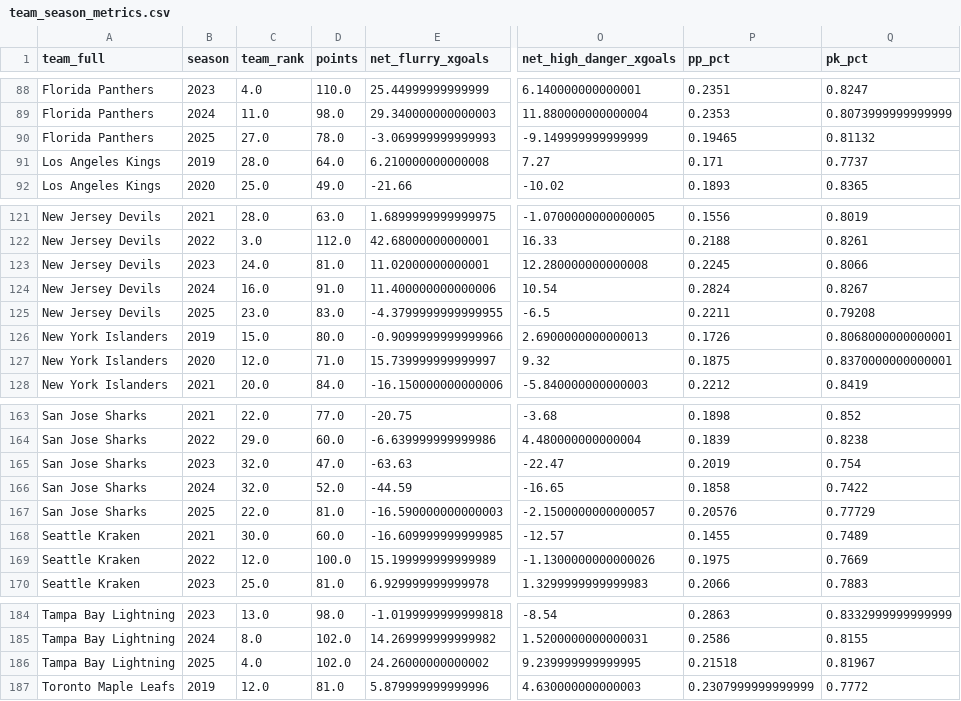
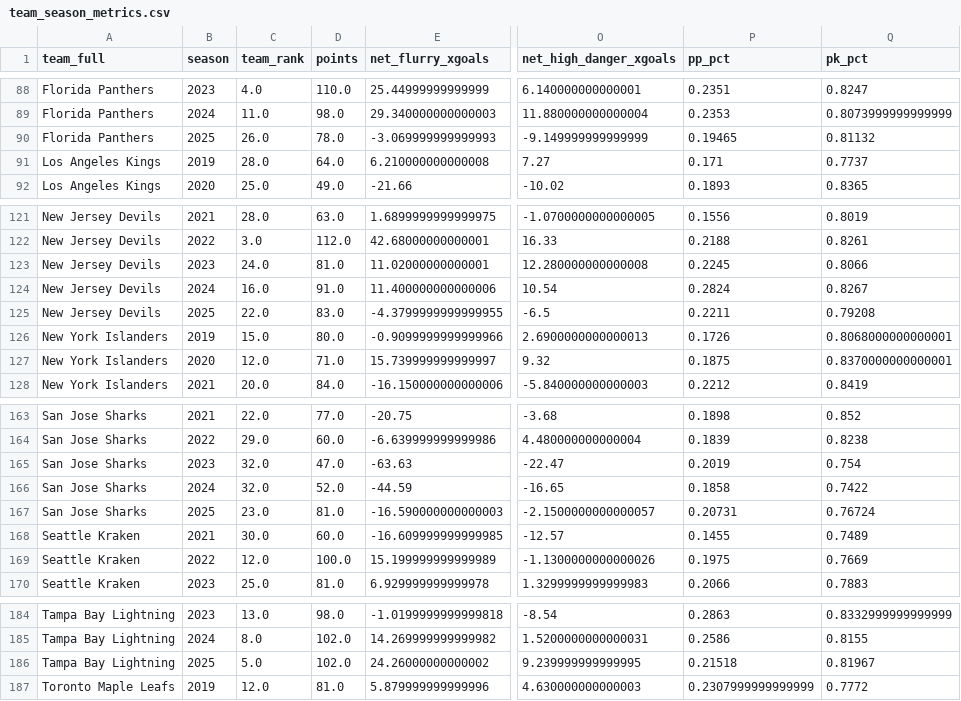
Before and after one commit to Jburn042/sens_analytics, a CSV file: data/team_season_metrics.csv, drawn as a sheet; only a part is shown, gaps mark what is left out; the diff covers the shown part only; the diff names each change by its address in the sheet, - before the commit and + after, or states it on an @@ line.

```diff
--- a/data/team_season_metrics.csv
+++ b/data/team_season_metrics.csv
-C90 (team_rank): 27.0
+C90 (team_rank): 26.0
-C125 (team_rank): 23.0
+C125 (team_rank): 22.0
-C167 (team_rank): 22.0
+C167 (team_rank): 23.0
-P167 (pp_pct): 0.20576
+P167 (pp_pct): 0.20731
-Q167 (pk_pct): 0.77729
+Q167 (pk_pct): 0.76724
-C186 (team_rank): 4.0
+C186 (team_rank): 5.0
```
Also changed, not shown: 3 added rows, 3 removed rows and 14 edited cells elsewhere in this file, data/goalie_data.csv, 3 other files.
